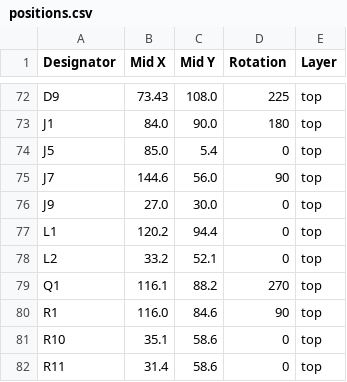
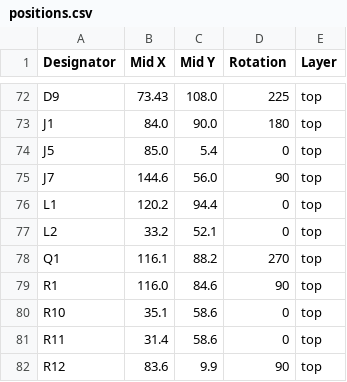
Before and after one commit to revk/ESP32-GFX, a CSV file: PCB/EPD75/production/positions.csv, drawn as a sheet; only a part is shown, gaps mark what is left out; the shorter side is filled out with more unchanged rows.

```diff
--- a/PCB/EPD75/production/positions.csv
+++ b/PCB/EPD75/production/positions.csv
@@ -75,3 +75,2 @@ J5,85.0,5.4,0,top
 J7,144.6,56.0,90,top
-J9,27.0,30.0,0,top
 L1,120.2,94.4,0,top
```
Also changed, not shown: 7 other files.
